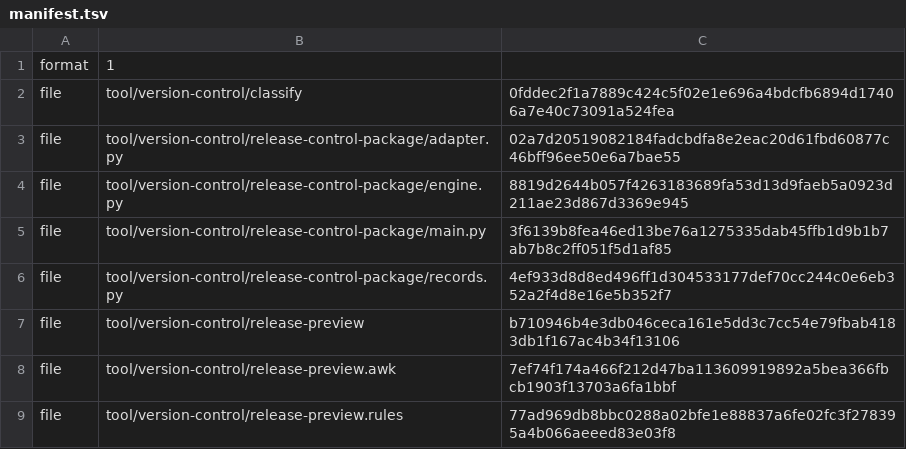
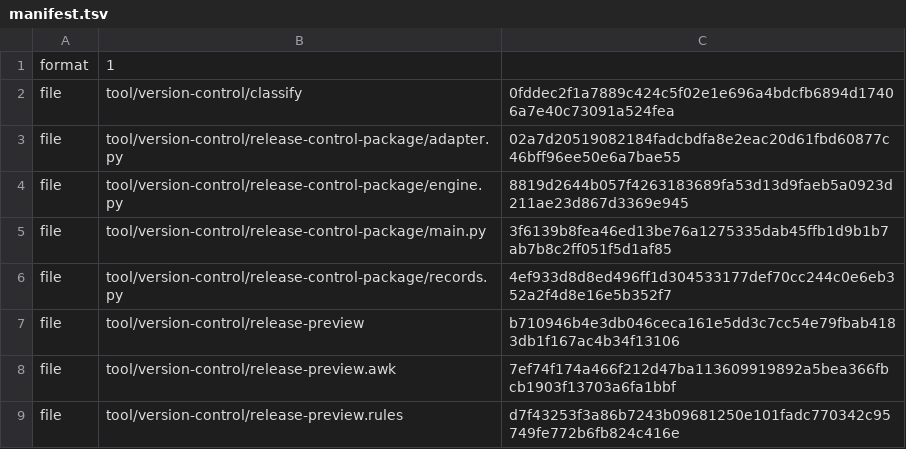
Before and after one commit to shk95/configs, a TSV file: tool/version-control/release-control-package/manifest.tsv, drawn as a sheet.

```diff
--- a/tool/version-control/release-control-package/manifest.tsv
+++ b/tool/version-control/release-control-package/manifest.tsv
@@ -8,2 +8,2 @@ file	tool/version-control/release-preview	b710946b4e3db046ceca161e5dd3c7cc54e79f
 file	tool/version-control/release-preview.awk	7ef74f174a466f212d47ba113609919892a5bea366fbcb1903f13703a6fa1bbf
-file	tool/version-control/release-preview.rules	77ad969db8bbc0288a02bfe1e88837a6fe02fc3f278395a4b066aeeed83e03f8
+file	tool/version-control/release-preview.rules	d7f43253f3a86b7243b09681250e101fadc770342c95749fe772b6fb824c416e
```
Also changed, not shown: 13 other files.
